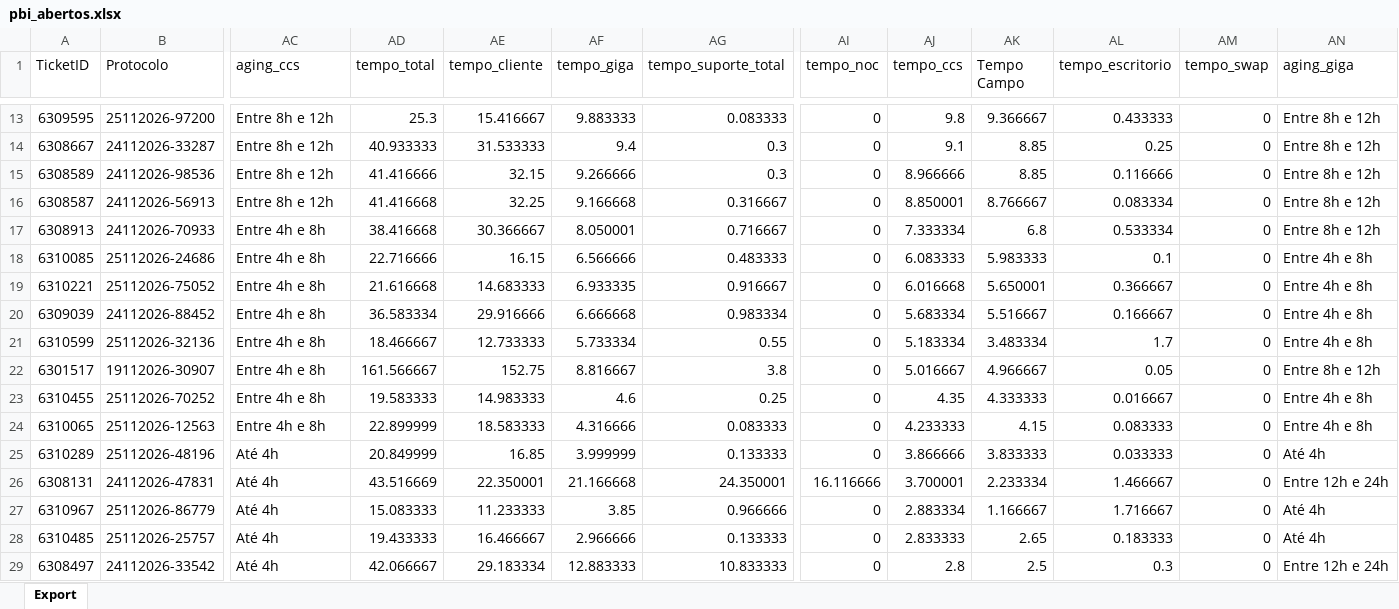
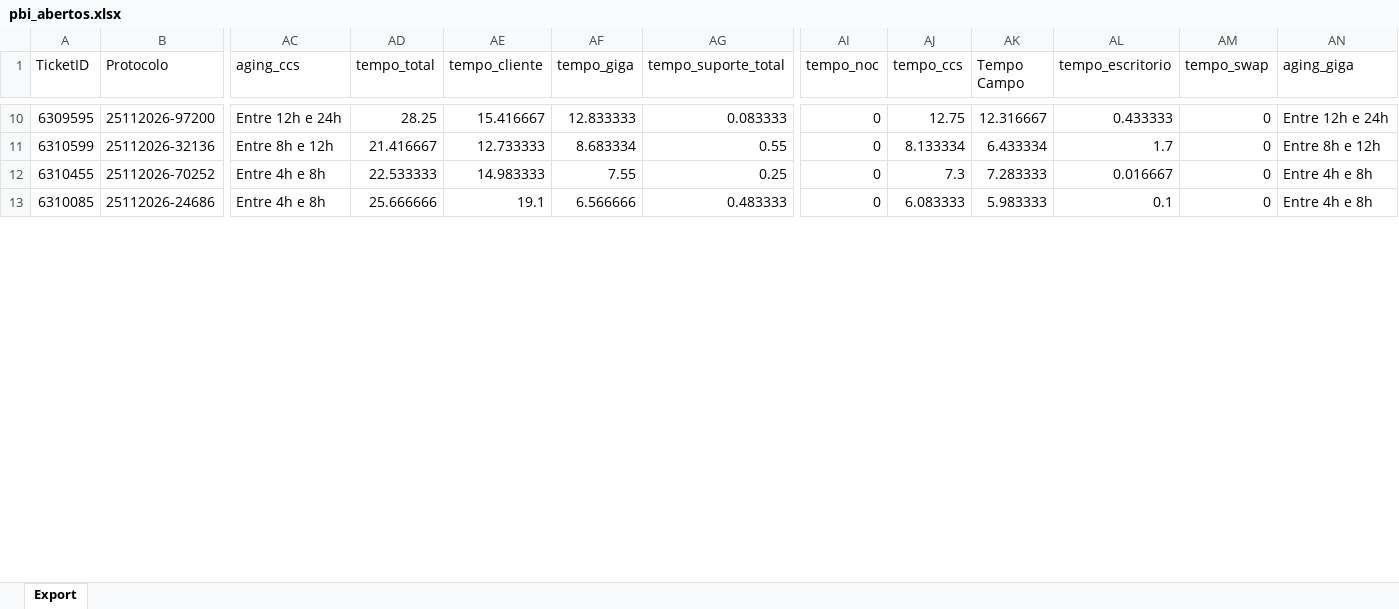
Before and after one commit to iatimcll-blip/Acompanhamento-Jarvis, an Excel workbook: data/pbi_abertos.xlsx, sheet Export, drawn as a sheet; only a part is shown, gaps mark what is left out; values as stored, in another font and other column widths than the file's, no borders; removed rows and columns are numbered as before the commit, all else as after; rows hold the shown columns only; the diff covers the shown part only; the diff names each change by its address in the sheet, - before the commit and + after, or states it on an @@ line.

```diff
--- a/data/pbi_abertos.xlsx (sheet Export)
+++ b/data/pbi_abertos.xlsx (sheet Export)
-AC10 (aging_ccs): Entre 8h e 12h
+AC10 (aging_ccs): Entre 12h e 24h
-AD10 (tempo_total): 25.3
+AD10 (tempo_total): 28.25
-AF10 (tempo_giga): 9.883333
+AF10 (tempo_giga): 12.833333
-AJ10 (tempo_ccs): 9.8
+AJ10 (tempo_ccs): 12.75
-AK10 (Tempo Campo): 9.366667
+AK10 (Tempo Campo): 12.316667
-AN10 (aging_giga): Entre 8h e 12h
+AN10 (aging_giga): Entre 12h e 24h
-row 14: 6308667 | 24112026-33287 | Entre 8h e 12h | 40.933333 | 31.533333 | 9.4 | 0.3 | 0 | 9.1 | 8.85 | 0.25 | 0 | Entre 8h e 12h
-row 15: 6308589 | 24112026-98536 | Entre 8h e 12h | 41.416666 | 32.15 | 9.266666 | 0.3 | 0 | 8.966666 | 8.85 | 0.116666 | 0 | Entre 8h e 12h
-row 16: 6308587 | 24112026-56913 | Entre 8h e 12h | 41.416668 | 32.25 | 9.166668 | 0.316667 | 0 | 8.850001 | 8.766667 | 0.083334 | 0 | Entre 8h e 12h
-row 17: 6308913 | 24112026-70933 | Entre 4h e 8h | 38.416668 | 30.366667 | 8.050001 | 0.716667 | 0 | 7.333334 | 6.8 | 0.533334 | 0 | Entre 8h e 12h
-row 18: 6310085 | 25112026-24686 | Entre 4h e 8h | 22.716666 | 16.15 | 6.566666 | 0.483333 | 0 | 6.083333 | 5.983333 | 0.1 | 0 | Entre 4h e 8h
-row 19: 6310221 | 25112026-75052 | Entre 4h e 8h | 21.616668 | 14.683333 | 6.933335 | 0.916667 | 0 | 6.016668 | 5.650001 | 0.366667 | 0 | Entre 4h e 8h
-row 20: 6309039 | 24112026-88452 | Entre 4h e 8h | 36.583334 | 29.916666 | 6.666668 | 0.983334 | 0 | 5.683334 | 5.516667 | 0.166667 | 0 | Entre 4h e 8h
-AC11 (aging_ccs): Entre 4h e 8h
+AC11 (aging_ccs): Entre 8h e 12h
-AD11 (tempo_total): 18.466667
+AD11 (tempo_total): 21.416667
-AF11 (tempo_giga): 5.733334
+AF11 (tempo_giga): 8.683334
-AJ11 (tempo_ccs): 5.183334
+AJ11 (tempo_ccs): 8.133334
-AK11 (Tempo Campo): 3.483334
+AK11 (Tempo Campo): 6.433334
-AN11 (aging_giga): Entre 4h e 8h
+AN11 (aging_giga): Entre 8h e 12h
-row 22: 6301517 | 19112026-30907 | Entre 4h e 8h | 161.566667 | 152.75 | 8.816667 | 3.8 | 0 | 5.016667 | 4.966667 | 0.05 | 0 | Entre 8h e 12h
-AD12 (tempo_total): 19.583333
+AD12 (tempo_total): 22.533333
-AF12 (tempo_giga): 4.6
+AF12 (tempo_giga): 7.55
-AJ12 (tempo_ccs): 4.35
+AJ12 (tempo_ccs): 7.3
-AK12 (Tempo Campo): 4.333333
+AK12 (Tempo Campo): 7.283333
-row 24: 6310065 | 25112026-12563 | Entre 4h e 8h | 22.899999 | 18.583333 | 4.316666 | 0.083333 | 0 | 4.233333 | 4.15 | 0.083333 | 0 | Entre 4h e 8h
-row 25: 6310289 | 25112026-48196 | Até 4h | 20.849999 | 16.85 | 3.999999 | 0.133333 | 0 | 3.866666 | 3.833333 | 0.033333 | 0 | Até 4h
-row 26: 6308131 | 24112026-47831 | Até 4h | 43.516669 | 22.350001 | 21.166668 | 24.350001 | 16.116666 | 3.700001 | 2.233334 | 1.466667 | 0 | Entre 12h e 24h
-row 27: 6310967 | 25112026-86779 | Até 4h | 15.083333 | 11.233333 | 3.85 | 0.966666 | 0 | 2.883334 | 1.166667 | 1.716667 | 0 | Até 4h
-row 28: 6310485 | 25112026-25757 | Até 4h | 19.433333 | 16.466667 | 2.966666 | 0.133333 | 0 | 2.833333 | 2.65 | 0.183333 | 0 | Até 4h
-row 29: 6308497 | 24112026-33542 | Até 4h | 42.066667 | 29.183334 | 12.883333 | 10.833333 | 0 | 2.8 | 2.5 | 0.3 | 0 | Entre 12h e 24h
+row 13: 6310085 | 25112026-24686 | Entre 4h e 8h | 25.666666 | 19.1 | 6.566666 | 0.483333 | 0 | 6.083333 | 5.983333 | 0.1 | 0 | Entre 4h e 8h
```
Also changed, not shown: 12 added rows, 5 removed rows and 107 edited cells elsewhere in this sheet.
